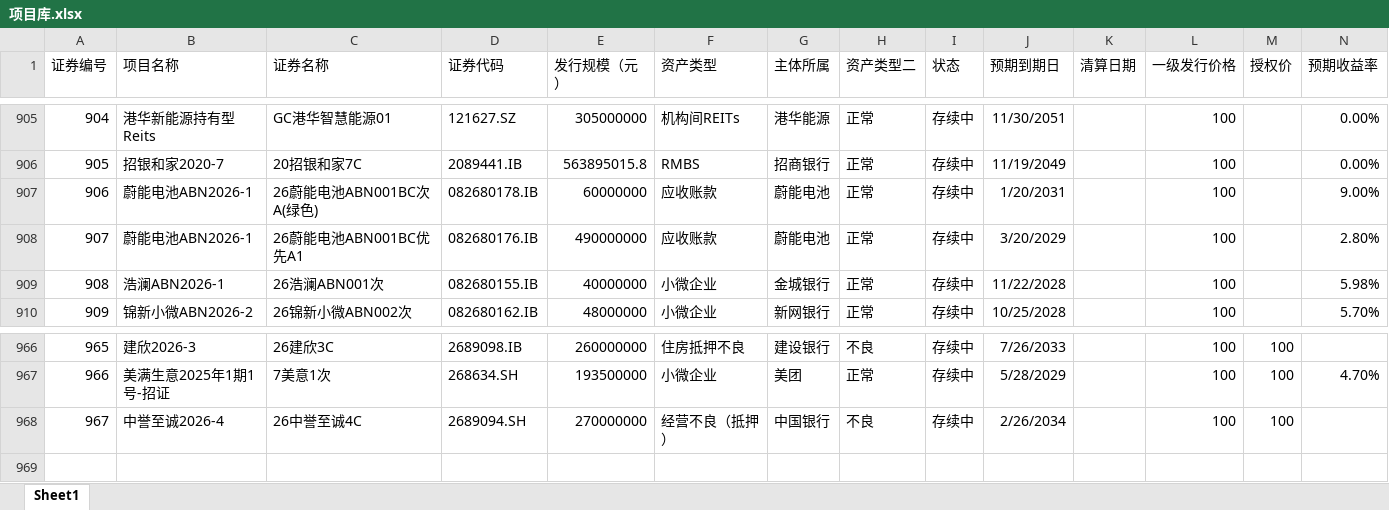
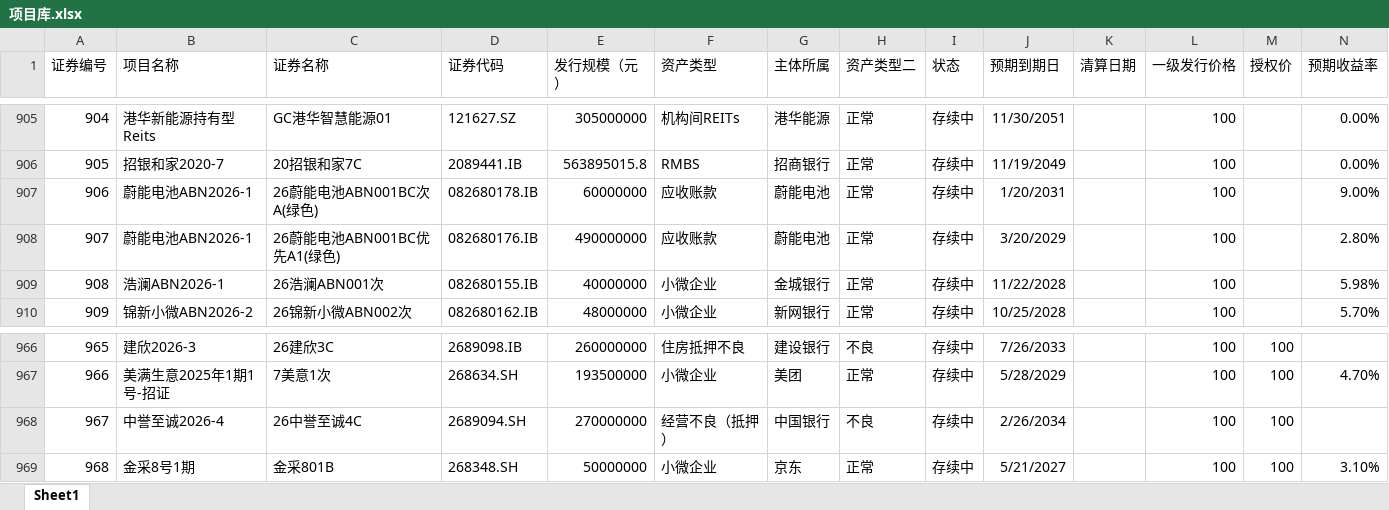
Before and after one commit to Amyamini/ABS_abs, an Excel workbook: 项目库.xlsx, sheet Sheet1, drawn as a sheet; only a part is shown, gaps mark what is left out; values as stored, in another font and other column widths than the file's, no borders; the diff names each change by its address in the sheet, - before the commit and + after, or states it on an @@ line.

```diff
--- a/项目库.xlsx (sheet Sheet1)
+++ b/项目库.xlsx (sheet Sheet1)
-C908 (证券名称): 26蔚能电池ABN001BC优先A1
+C908 (证券名称): 26蔚能电池ABN001BC优先A1(绿色)
+row 969: 968 | 金采8号1期 | 金采801B | 268348.SH | 50000000 | 小微企业 | 京东 | 正常 | 存续中 | 5/21/2027 |  | 100 | 100 | 3.10%
```
Also changed, not shown: 交易记录.xlsx, 3 other files.
